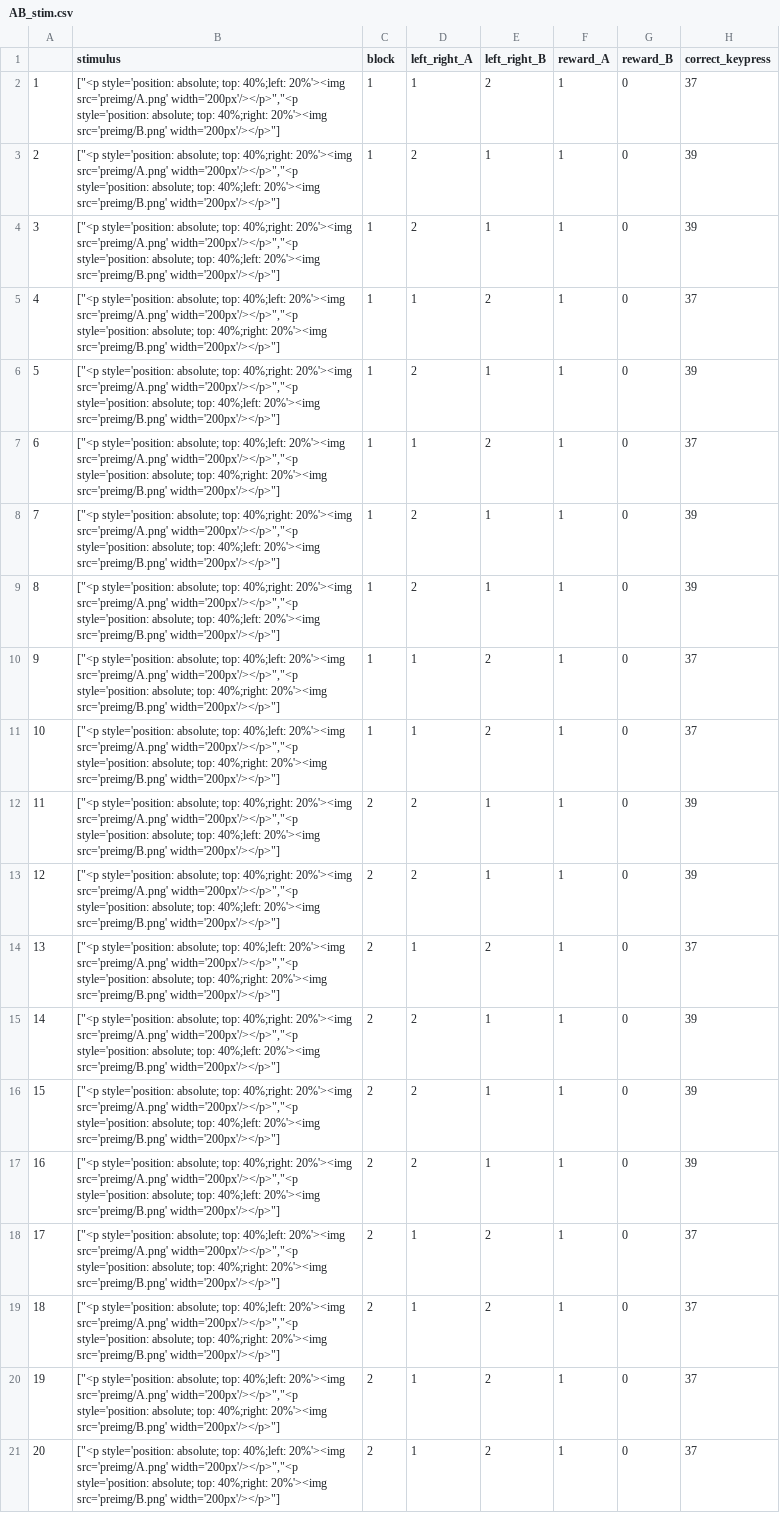
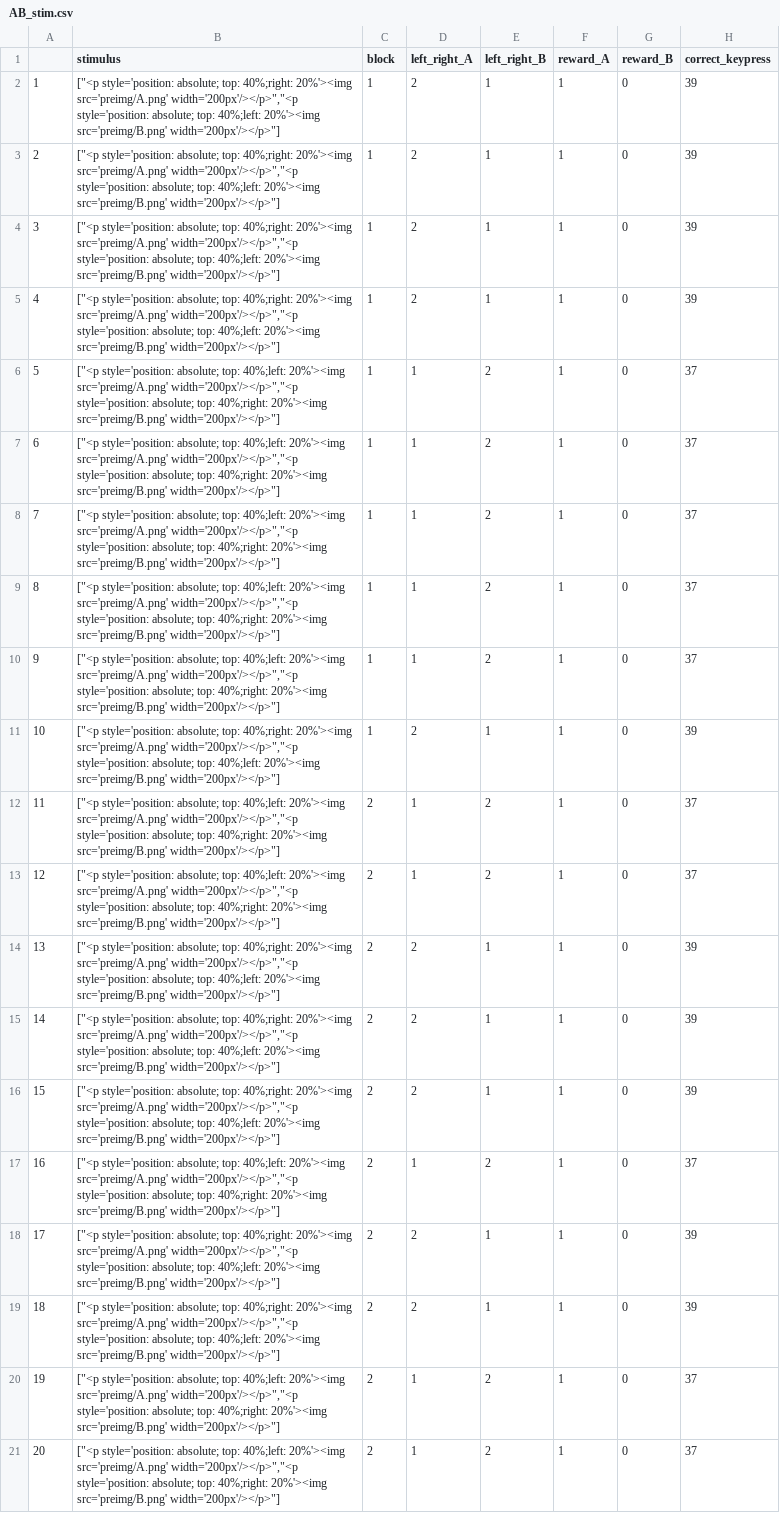
Before and after one commit to Takuto-Psych/Takuto-Psych.github.io, a CSV file: docs/post/2022-03-15-/AB_stim.csv, drawn as a sheet; the diff names each change by its address in the sheet, - before the commit and + after, or states it on an @@ line.

```diff
--- a/docs/post/2022-03-15-/AB_stim.csv
+++ b/docs/post/2022-03-15-/AB_stim.csv
-B2 (stimulus): …absolute; top: 40%;left: 20%'><img src='preimg/A.png' width='200px'/></p>","<p style='position: absolute; top: 40%;right: 20%'><img src='preimg/B.png'…
+B2 (stimulus): …absolute; top: 40%;right: 20%'><img src='preimg/A.png' width='200px'/></p>","<p style='position: absolute; top: 40%;left: 20%'><img src='preimg/B.png'…
-D2 (left_right_A): 1
+D2 (left_right_A): 2
-E2 (left_right_B): 2
+E2 (left_right_B): 1
-H2 (correct_keypress): 37
+H2 (correct_keypress): 39
-B5 (stimulus): …absolute; top: 40%;left: 20%'><img src='preimg/A.png' width='200px'/></p>","<p style='position: absolute; top: 40%;right: 20%'><img src='preimg/B.png'…
+B5 (stimulus): …absolute; top: 40%;right: 20%'><img src='preimg/A.png' width='200px'/></p>","<p style='position: absolute; top: 40%;left: 20%'><img src='preimg/B.png'…
-D5 (left_right_A): 1
+D5 (left_right_A): 2
-E5 (left_right_B): 2
+E5 (left_right_B): 1
-H5 (correct_keypress): 37
+H5 (correct_keypress): 39
-B6 (stimulus): …absolute; top: 40%;right: 20%'><img src='preimg/A.png' width='200px'/></p>","<p style='position: absolute; top: 40%;left: 20%'><img src='preimg/B.png'…
+B6 (stimulus): …absolute; top: 40%;left: 20%'><img src='preimg/A.png' width='200px'/></p>","<p style='position: absolute; top: 40%;right: 20%'><img src='preimg/B.png'…
-D6 (left_right_A): 2
+D6 (left_right_A): 1
-E6 (left_right_B): 1
+E6 (left_right_B): 2
-H6 (correct_keypress): 39
+H6 (correct_keypress): 37
-B8:B9 (stimulus): …absolute; top: 40%;right: 20%'><img src='preimg/A.png' width='200px'/></p>","<p style='position: absolute; top: 40%;left: 20%'><img src='preimg/B.png'…
+B8:B9 (stimulus): …absolute; top: 40%;left: 20%'><img src='preimg/A.png' width='200px'/></p>","<p style='position: absolute; top: 40%;right: 20%'><img src='preimg/B.png'…
-D8:D9 (left_right_A): 2
+D8:D9 (left_right_A): 1
-E8:E9 (left_right_B): 1
+E8:E9 (left_right_B): 2
-H8:H9 (correct_keypress): 39
+H8:H9 (correct_keypress): 37
-B11 (stimulus): …absolute; top: 40%;left: 20%'><img src='preimg/A.png' width='200px'/></p>","<p style='position: absolute; top: 40%;right: 20%'><img src='preimg/B.png'…
+B11 (stimulus): …absolute; top: 40%;right: 20%'><img src='preimg/A.png' width='200px'/></p>","<p style='position: absolute; top: 40%;left: 20%'><img src='preimg/B.png'…
-D11 (left_right_A): 1
+D11 (left_right_A): 2
-E11 (left_right_B): 2
+E11 (left_right_B): 1
-H11 (correct_keypress): 37
+H11 (correct_keypress): 39
-B12:B13 (stimulus): …absolute; top: 40%;right: 20%'><img src='preimg/A.png' width='200px'/></p>","<p style='position: absolute; top: 40%;left: 20%'><img src='preimg/B.png'…
+B12:B13 (stimulus): …absolute; top: 40%;left: 20%'><img src='preimg/A.png' width='200px'/></p>","<p style='position: absolute; top: 40%;right: 20%'><img src='preimg/B.png'…
-D12:D13 (left_right_A): 2
+D12:D13 (left_right_A): 1
-E12:E13 (left_right_B): 1
+E12:E13 (left_right_B): 2
-H12:H13 (correct_keypress): 39
+H12:H13 (correct_keypress): 37
-B14 (stimulus): …absolute; top: 40%;left: 20%'><img src='preimg/A.png' width='200px'/></p>","<p style='position: absolute; top: 40%;right: 20%'><img src='preimg/B.png'…
+B14 (stimulus): …absolute; top: 40%;right: 20%'><img src='preimg/A.png' width='200px'/></p>","<p style='position: absolute; top: 40%;left: 20%'><img src='preimg/B.png'…
-D14 (left_right_A): 1
+D14 (left_right_A): 2
-E14 (left_right_B): 2
+E14 (left_right_B): 1
-H14 (correct_keypress): 37
+H14 (correct_keypress): 39
-B17 (stimulus): …absolute; top: 40%;right: 20%'><img src='preimg/A.png' width='200px'/></p>","<p style='position: absolute; top: 40%;left: 20%'><img src='preimg/B.png'…
+B17 (stimulus): …absolute; top: 40%;left: 20%'><img src='preimg/A.png' width='200px'/></p>","<p style='position: absolute; top: 40%;right: 20%'><img src='preimg/B.png'…
-D17 (left_right_A): 2
+D17 (left_right_A): 1
-E17 (left_right_B): 1
+E17 (left_right_B): 2
-H17 (correct_keypress): 39
+H17 (correct_keypress): 37
-B18:B19 (stimulus): …absolute; top: 40%;left: 20%'><img src='preimg/A.png' width='200px'/></p>","<p style='position: absolute; top: 40%;right: 20%'><img src='preimg/B.png'…
+B18:B19 (stimulus): …absolute; top: 40%;right: 20%'><img src='preimg/A.png' width='200px'/></p>","<p style='position: absolute; top: 40%;left: 20%'><img src='preimg/B.png'…
-D18:D19 (left_right_A): 1
+D18:D19 (left_right_A): 2
-E18:E19 (left_right_B): 2
+E18:E19 (left_right_B): 1
-H18:H19 (correct_keypress): 37
+H18:H19 (correct_keypress): 39
```
Also changed, not shown: 28 other files.
